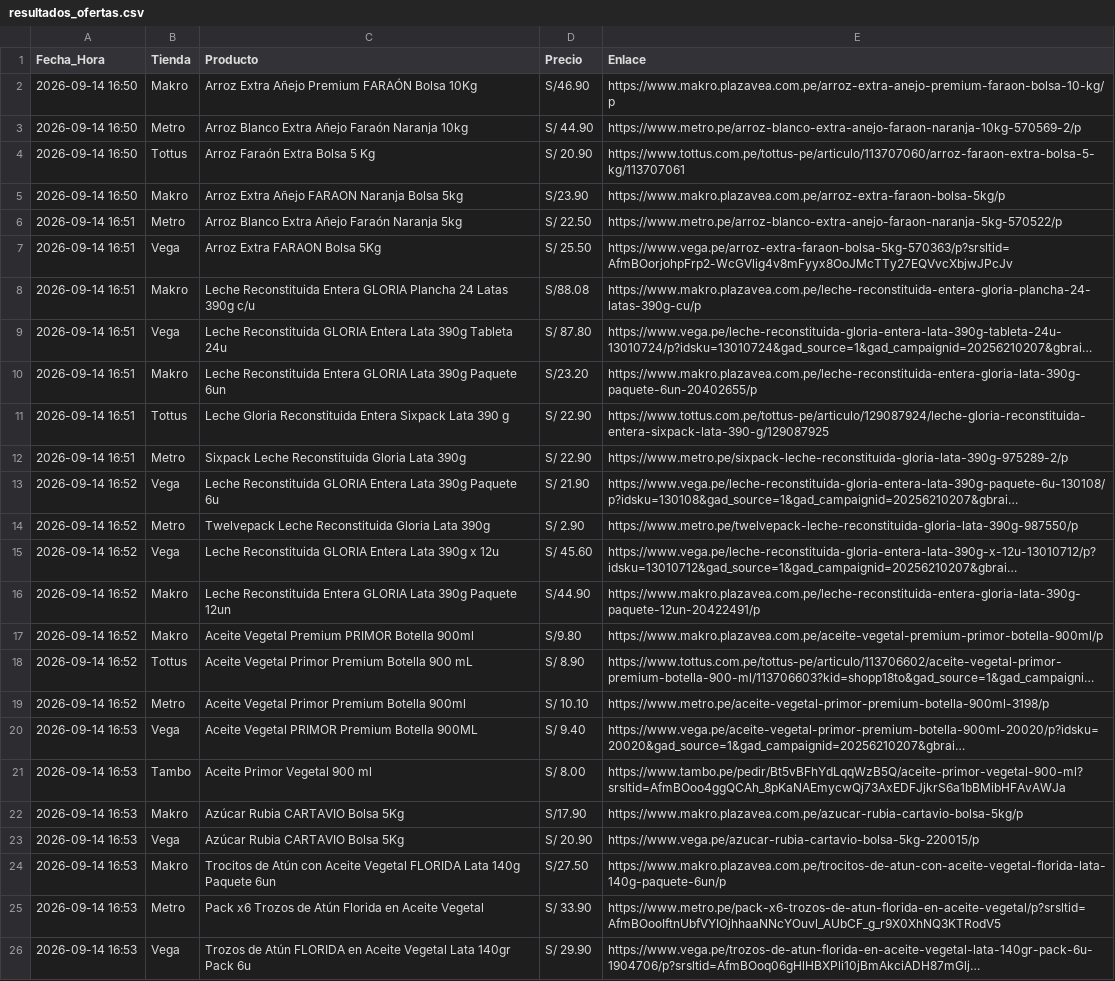
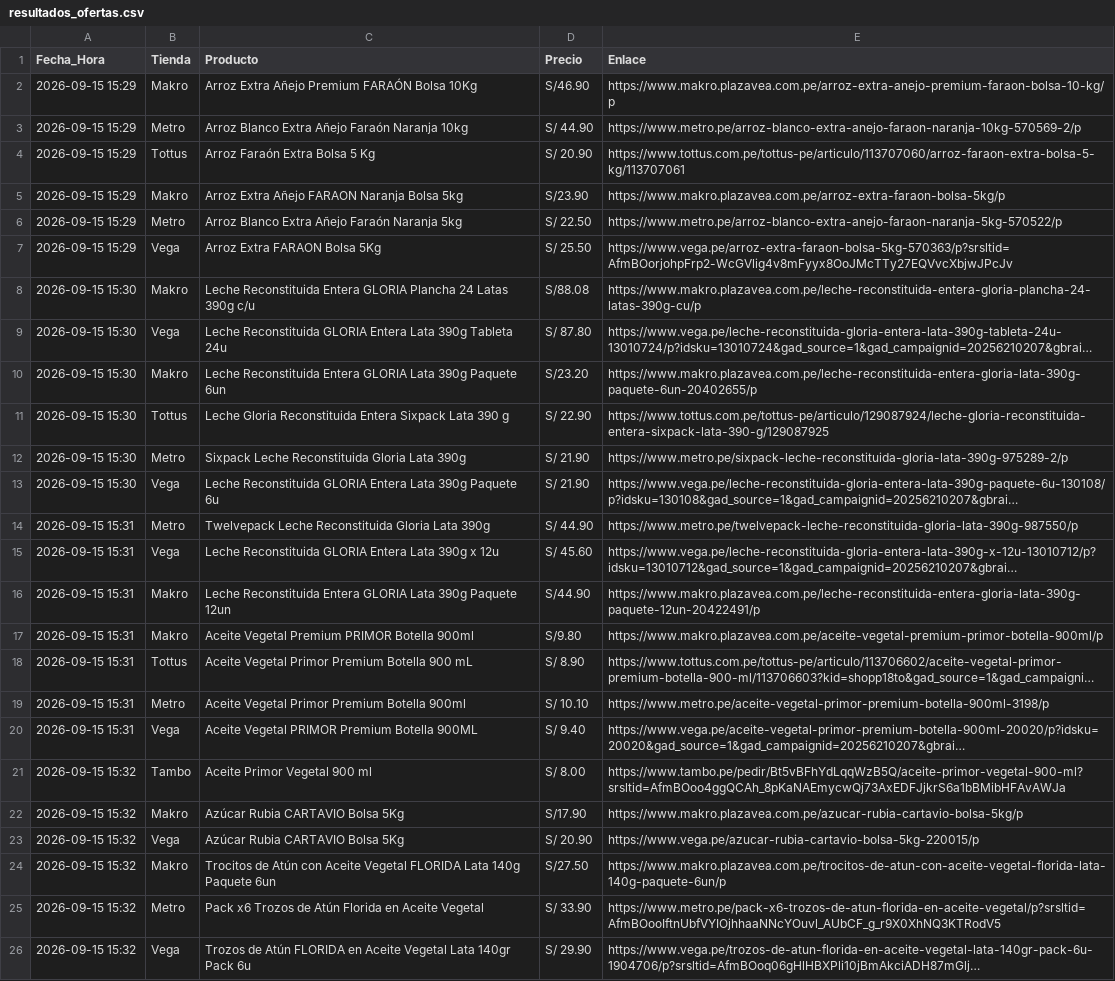
Before and after one commit to rporrasd/TrivagoMercados, a CSV file: resultados_ofertas.csv, drawn as a sheet; long unchanged cells end in …; the diff names each change by its address in the sheet, - before the commit and + after, or states it on an @@ line.

Commit message:
Actualización diaria de precios

```diff
--- a/resultados_ofertas.csv
+++ b/resultados_ofertas.csv
-A2:A5 (Fecha_Hora): 2026-09-14 16:50
+A2:A5 (Fecha_Hora): 2026-09-15 15:29
-A6:A7 (Fecha_Hora): 2026-09-14 16:51
+A6:A7 (Fecha_Hora): 2026-09-15 15:29
-A8:A12 (Fecha_Hora): 2026-09-14 16:51
+A8:A12 (Fecha_Hora): 2026-09-15 15:30
-D12 (Precio): S/ 22.90
+D12 (Precio): S/ 21.90
-A13 (Fecha_Hora): 2026-09-14 16:52
+A13 (Fecha_Hora): 2026-09-15 15:30
-A14:A19 (Fecha_Hora): 2026-09-14 16:52
+A14:A19 (Fecha_Hora): 2026-09-15 15:31
-D14 (Precio): S/ 2.90
+D14 (Precio): S/ 44.90
-A20 (Fecha_Hora): 2026-09-14 16:53
+A20 (Fecha_Hora): 2026-09-15 15:31
-A21:A26 (Fecha_Hora): 2026-09-14 16:53
+A21:A26 (Fecha_Hora): 2026-09-15 15:32
```
